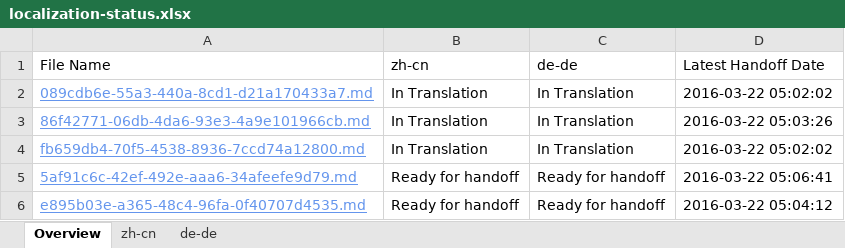
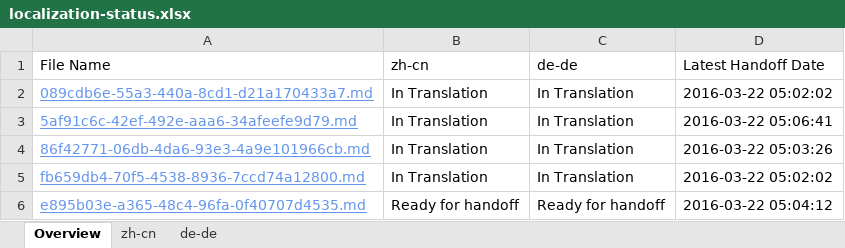
Before and after one commit to OpenLocalizationTestOrg/olhandback, an Excel workbook: ol-handback/OpenLocalizationTest/oltest/xinjiang/localization-status.xlsx, sheet Overview, drawn as a sheet; values as stored, in another font and other column widths than the file's, no borders; table styles not drawn; removed rows and columns are numbered as before the commit, all else as after; the diff names each change by its address in the sheet, - before the commit and + after, or states it on an @@ line.

```diff
--- a/ol-handback/OpenLocalizationTest/oltest/xinjiang/localization-status.xlsx (sheet Overview)
+++ b/ol-handback/OpenLocalizationTest/oltest/xinjiang/localization-status.xlsx (sheet Overview)
+row 3: 5af91c6c-42ef-492e-aaa6-34afeefe9d79.md | In Translation | In Translation | 2016-03-22 05:06:41
-row 5: 5af91c6c-42ef-492e-aaa6-34afeefe9d79.md | Ready for handoff | Ready for handoff | 2016-03-22 05:06:41
```
Also changed, not shown: sheet de-de, sheet zh-cn.
